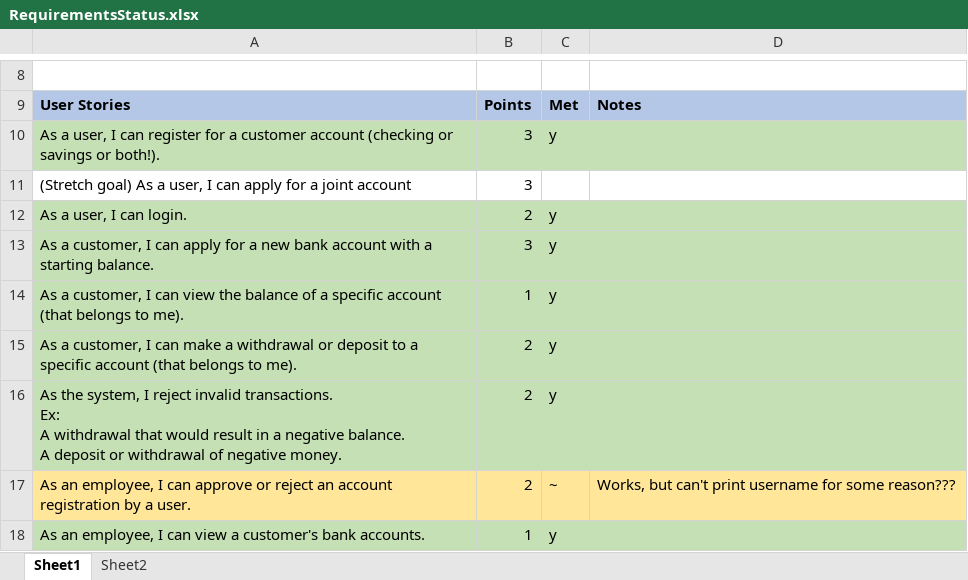
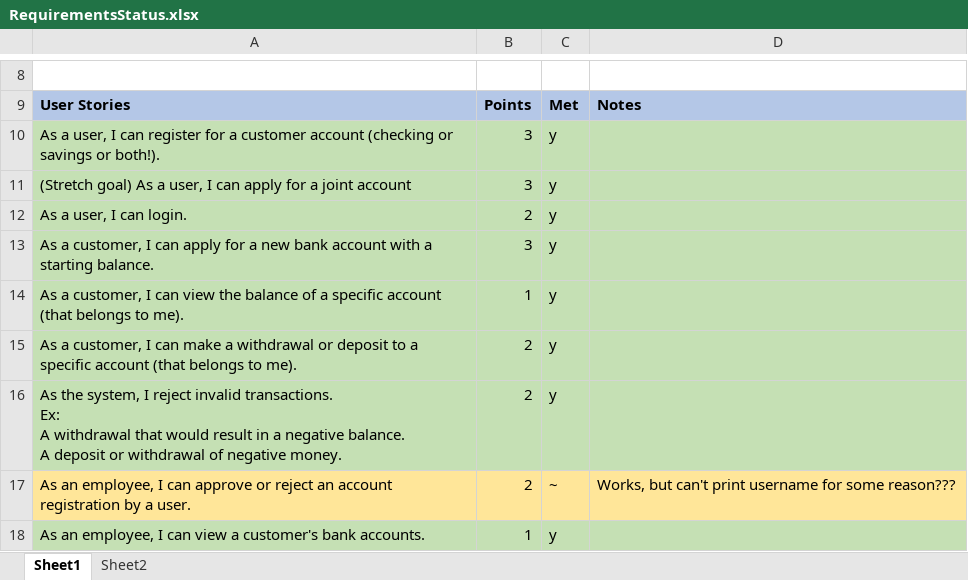
Before and after one commit to 0301ROCP/JDBC_BankApp, an Excel workbook: RequirementsStatus.xlsx, sheet Sheet1, drawn as a sheet; only a part is shown, gaps mark what is left out; values as stored, in another font and other column widths than the file's, no borders; the diff names each change by its address in the sheet, - before the commit and + after, or states it on an @@ line.

```diff
--- a/RequirementsStatus.xlsx (sheet Sheet1)
+++ b/RequirementsStatus.xlsx (sheet Sheet1)
-A11:D11 fill: none
+A11:D11 fill: #C5E0B4
-C11: (empty)
+C11: y
```
Also changed, not shown: 4 other files.
